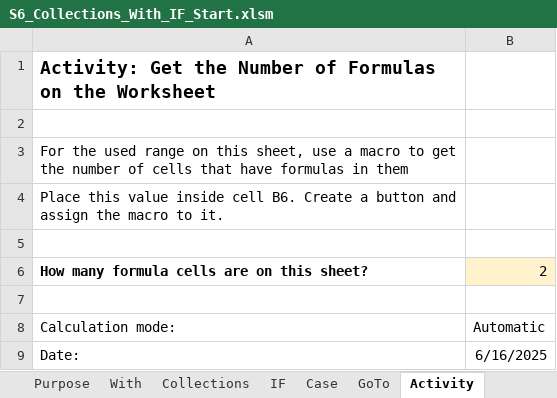
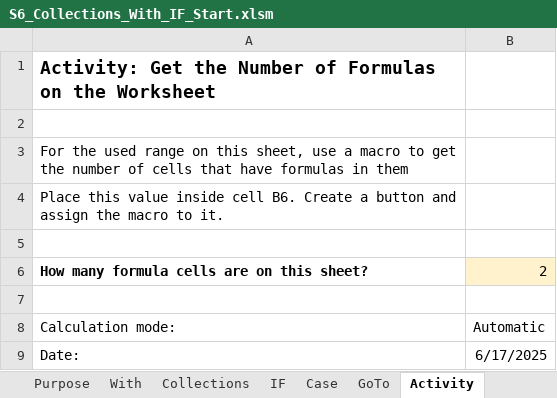
Before and after one commit to Muszkamus/Excel-VBA-Excel-Macros, an Excel workbook: Spreadsheets/SectionFiles/S6_Collections_With_IF_Start.xlsm, sheet Activity, drawn as a sheet; values as stored, in another font and other column widths than the file's, no borders; the diff names each change by its address in the sheet, - before the commit and + after, or states it on an @@ line.

```diff
--- a/Spreadsheets/SectionFiles/S6_Collections_With_IF_Start.xlsm (sheet Activity)
+++ b/Spreadsheets/SectionFiles/S6_Collections_With_IF_Start.xlsm (sheet Activity)
-B9: 6/16/2025
+B9: 6/17/2025
```
Also changed, not shown: charts or pictures, 4 other files.
